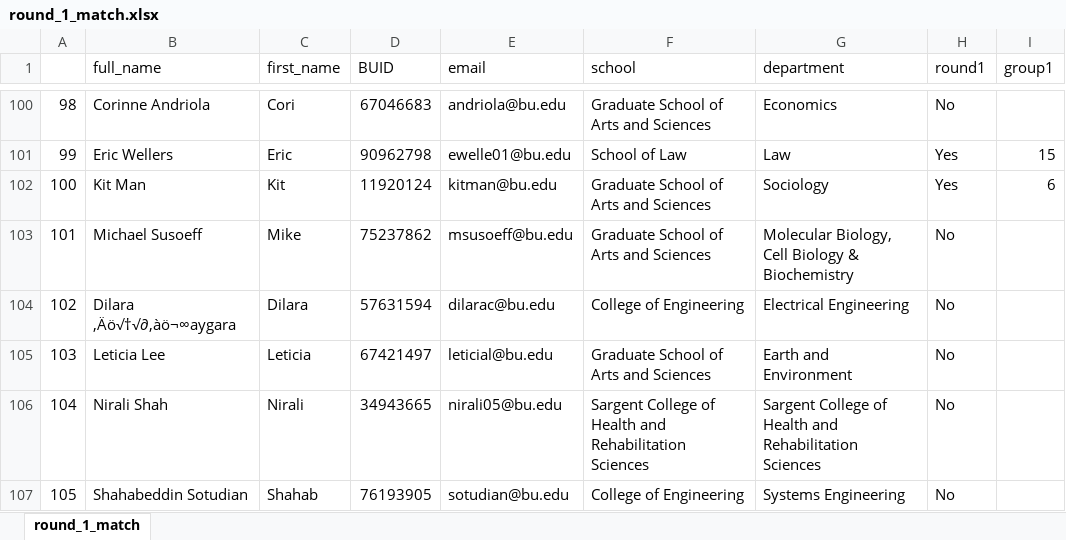
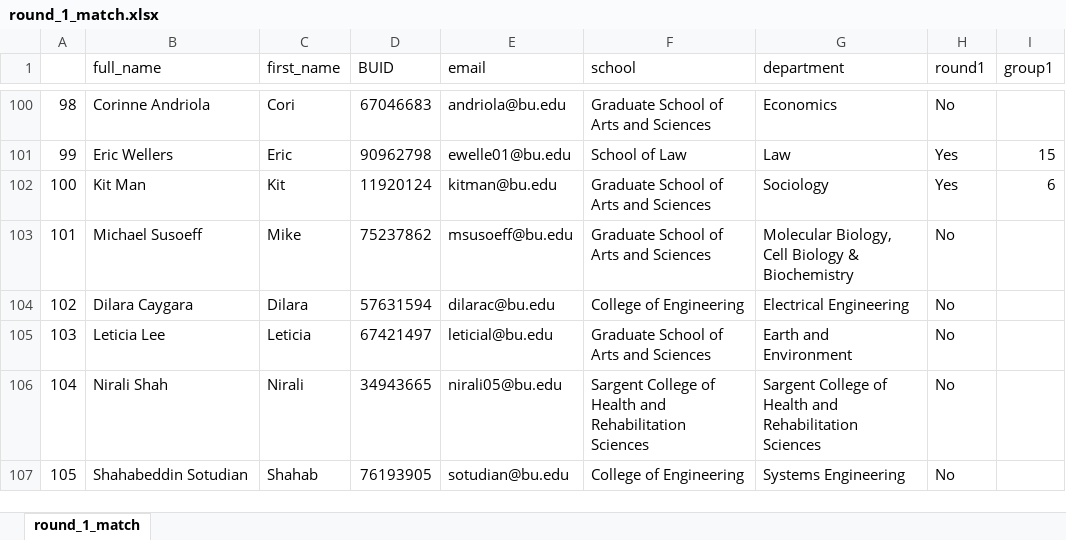
Before and after one commit to williamsaunders/BU_grad_trios, an Excel workbook: Spring2023_program/round_1_match.xlsx, sheet round_1_match, drawn as a sheet; only a part is shown, gaps mark what is left out; values as stored, in another font and other column widths than the file's, no borders; the diff names each change by its address in the sheet, - before the commit and + after, or states it on an @@ line.

Commit message:
Spring23 program progress

```diff
--- a/Spring2023_program/round_1_match.xlsx (sheet round_1_match)
+++ b/Spring2023_program/round_1_match.xlsx (sheet round_1_match)
-B104 (full_name): Dilara ‚Äö√†√∂‚àö¬∞aygara
+B104 (full_name): Dilara Caygara
```
Also changed, not shown: Spring2023_program/round_1_data.xlsx, Spring2023_program/round_1_master.xlsx, 23 other files.
